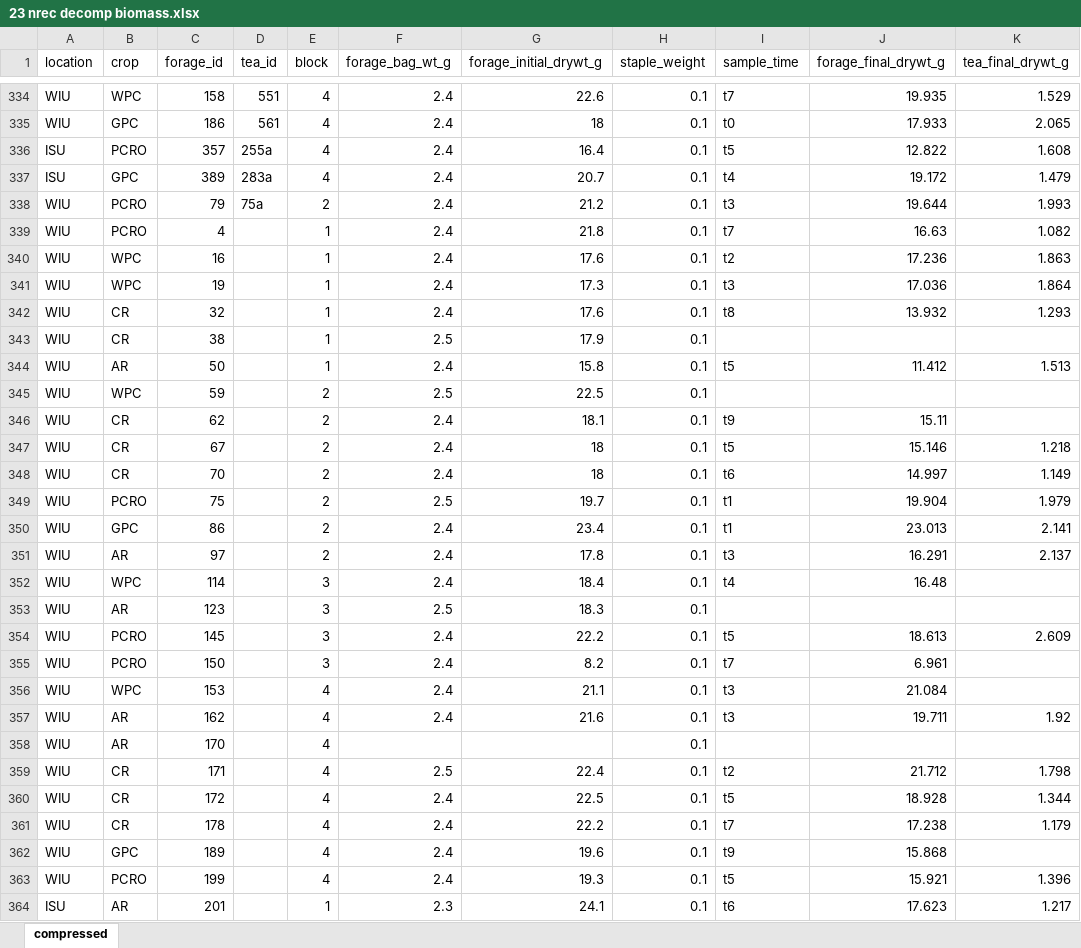
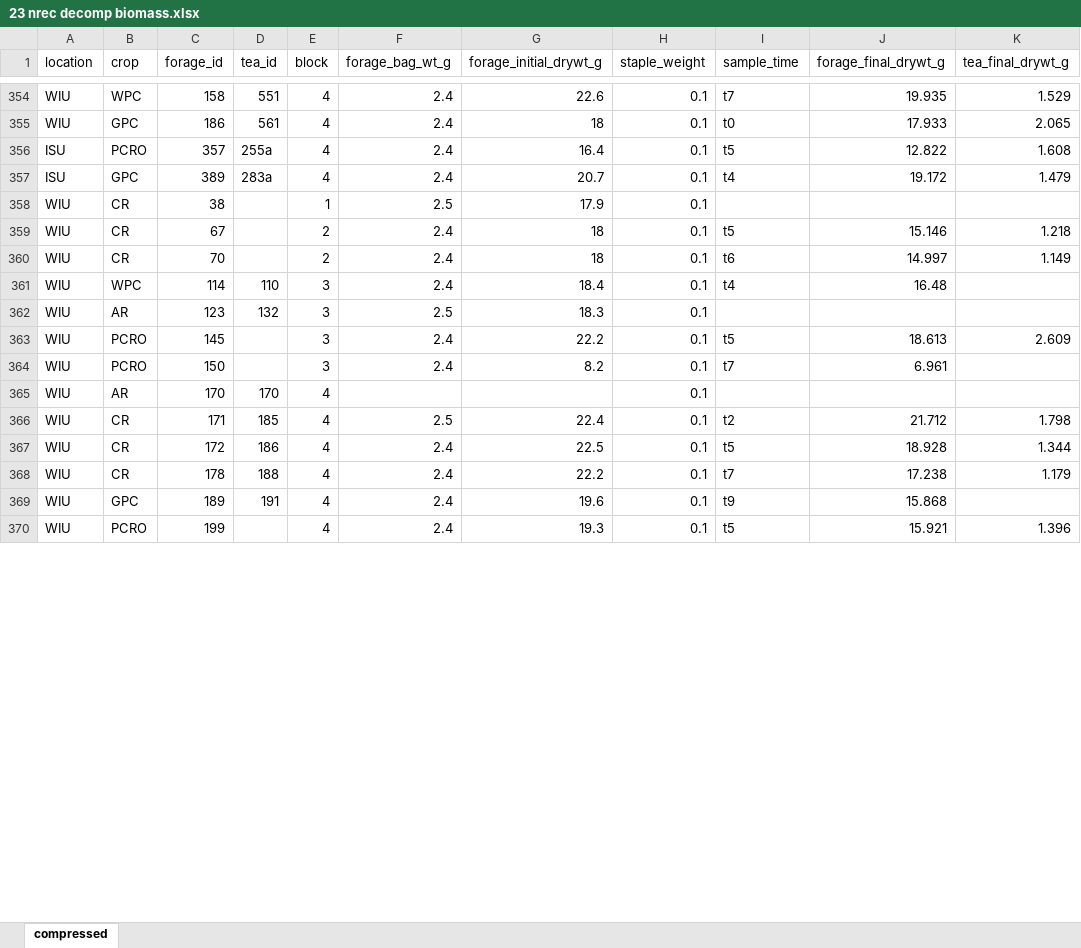
Before and after one commit to ryantmeyer98/2023_nrec_decomp, an Excel workbook: data/23 nrec decomp biomass.xlsx, sheet compressed, drawn as a sheet; only a part is shown, gaps mark what is left out; values as stored, in another font and other column widths than the file's, no borders; removed rows and columns are numbered as before the commit, all else as after; the diff covers the shown part only; the diff names each change by its address in the sheet, - before the commit and + after, or states it on an @@ line.

```diff
--- a/data/23 nrec decomp biomass.xlsx (sheet compressed)
+++ b/data/23 nrec decomp biomass.xlsx (sheet compressed)
-row 338: WIU | PCRO | 79 | 75a | 2 | 2.4 | 21.2 | 0.1 | t3 | 19.644 | 1.993
-row 339: WIU | PCRO | 4 |  | 1 | 2.4 | 21.8 | 0.1 | t7 | 16.63 | 1.082
-row 340: WIU | WPC | 16 |  | 1 | 2.4 | 17.6 | 0.1 | t2 | 17.236 | 1.863
-row 341: WIU | WPC | 19 |  | 1 | 2.4 | 17.3 | 0.1 | t3 | 17.036 | 1.864
-row 342: WIU | CR | 32 |  | 1 | 2.4 | 17.6 | 0.1 | t8 | 13.932 | 1.293
-row 344: WIU | AR | 50 |  | 1 | 2.4 | 15.8 | 0.1 | t5 | 11.412 | 1.513
-row 345: WIU | WPC | 59 |  | 2 | 2.5 | 22.5 | 0.1
-row 346: WIU | CR | 62 |  | 2 | 2.4 | 18.1 | 0.1 | t9 | 15.11
-row 349: WIU | PCRO | 75 |  | 2 | 2.5 | 19.7 | 0.1 | t1 | 19.904 | 1.979
-row 350: WIU | GPC | 86 |  | 2 | 2.4 | 23.4 | 0.1 | t1 | 23.013 | 2.141
-row 351: WIU | AR | 97 |  | 2 | 2.4 | 17.8 | 0.1 | t3 | 16.291 | 2.137
-D361 (tea_id): (empty)
+D361 (tea_id): 110
-D362 (tea_id): (empty)
+D362 (tea_id): 132
-row 356: WIU | WPC | 153 |  | 4 | 2.4 | 21.1 | 0.1 | t3 | 21.084
-row 357: WIU | AR | 162 |  | 4 | 2.4 | 21.6 | 0.1 | t3 | 19.711 | 1.92
-D365 (tea_id): (empty)
+D365 (tea_id): 170
-D366 (tea_id): (empty)
+D366 (tea_id): 185
-D367 (tea_id): (empty)
+D367 (tea_id): 186
-D368 (tea_id): (empty)
+D368 (tea_id): 188
-D369 (tea_id): (empty)
+D369 (tea_id): 191
-row 364: ISU | AR | 201 |  | 1 | 2.3 | 24.1 | 0.1 | t6 | 17.623 | 1.217
```
Also changed, not shown: 23 added rows, 9 removed rows and 21 edited cells elsewhere in this sheet, data/tea wt.xlsx, data/usda carbon nitrogen data.xlsx, 4 other files.
